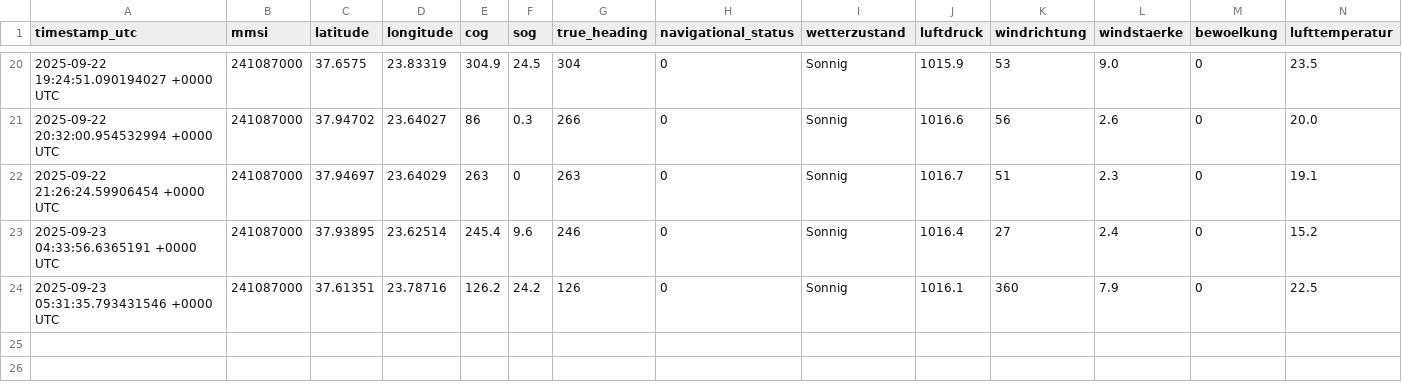
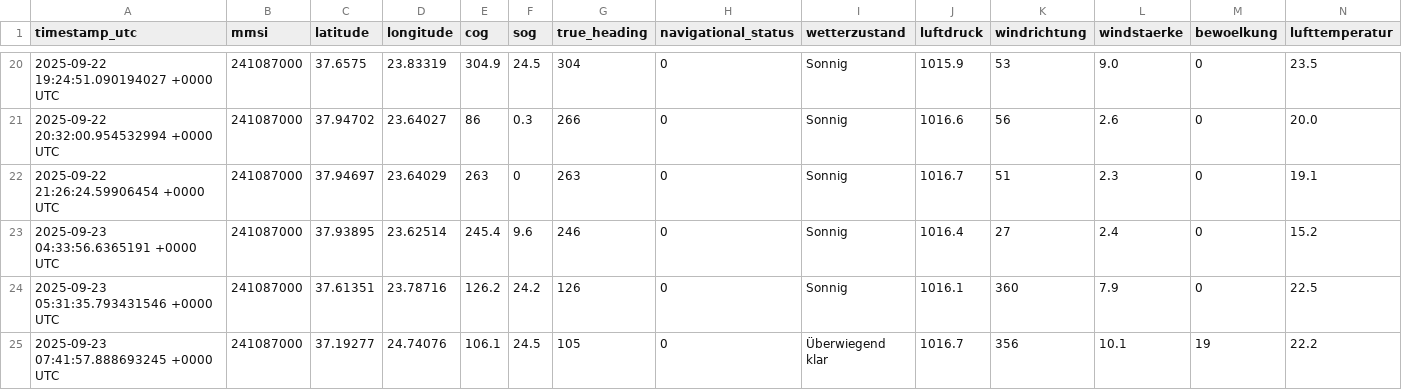
Before and after one commit to davidoesch/shiptracker, a CSV file: ais_position_reports.csv, drawn as a sheet; only a part is shown, gaps mark what is left out; rows hold the shown columns only; the diff names each change by its address in the sheet, - before the commit and + after, or states it on an @@ line.

```diff
--- a/ais_position_reports.csv
+++ b/ais_position_reports.csv
+row 25: 2025-09-23 07:41:57.888693245 +0000 UTC | 241087000 | 37.19277 | 24.74076 | 106.1 | 24.5 | 105 | 0 | Überwiegend klar | 1016.7 | 356 | 10.1 | 19 | 22.2
```
Also changed, not shown: 2 other files.
